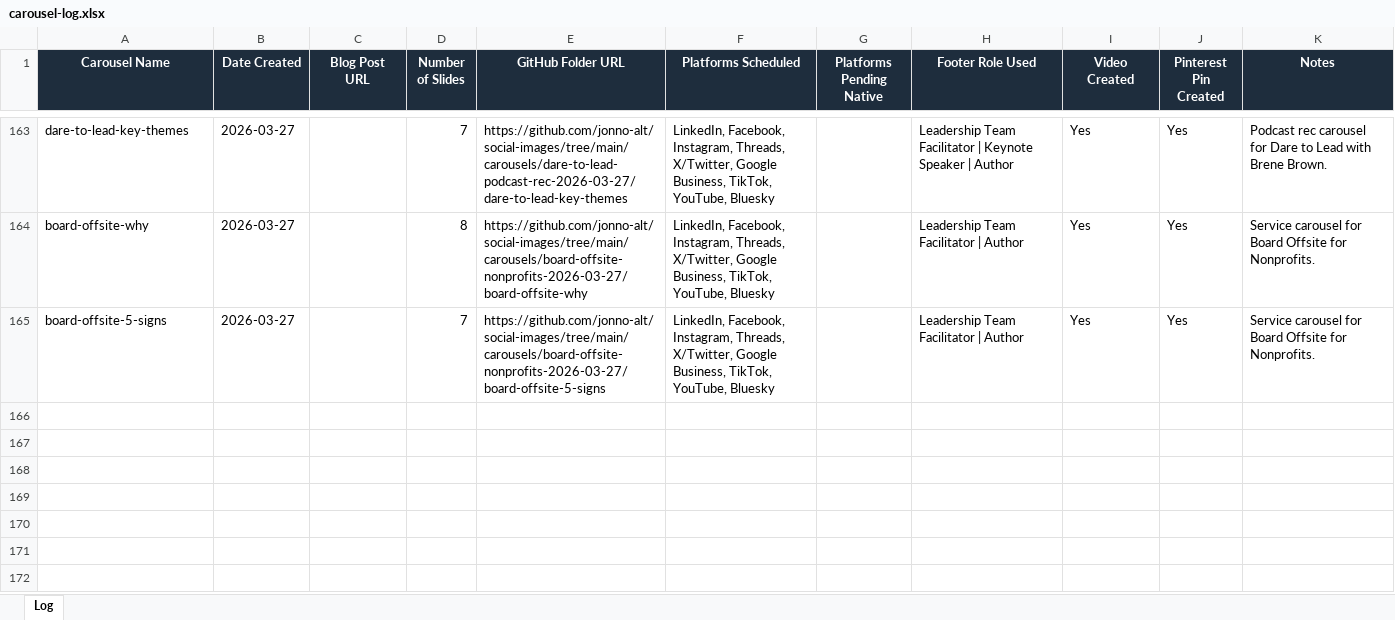
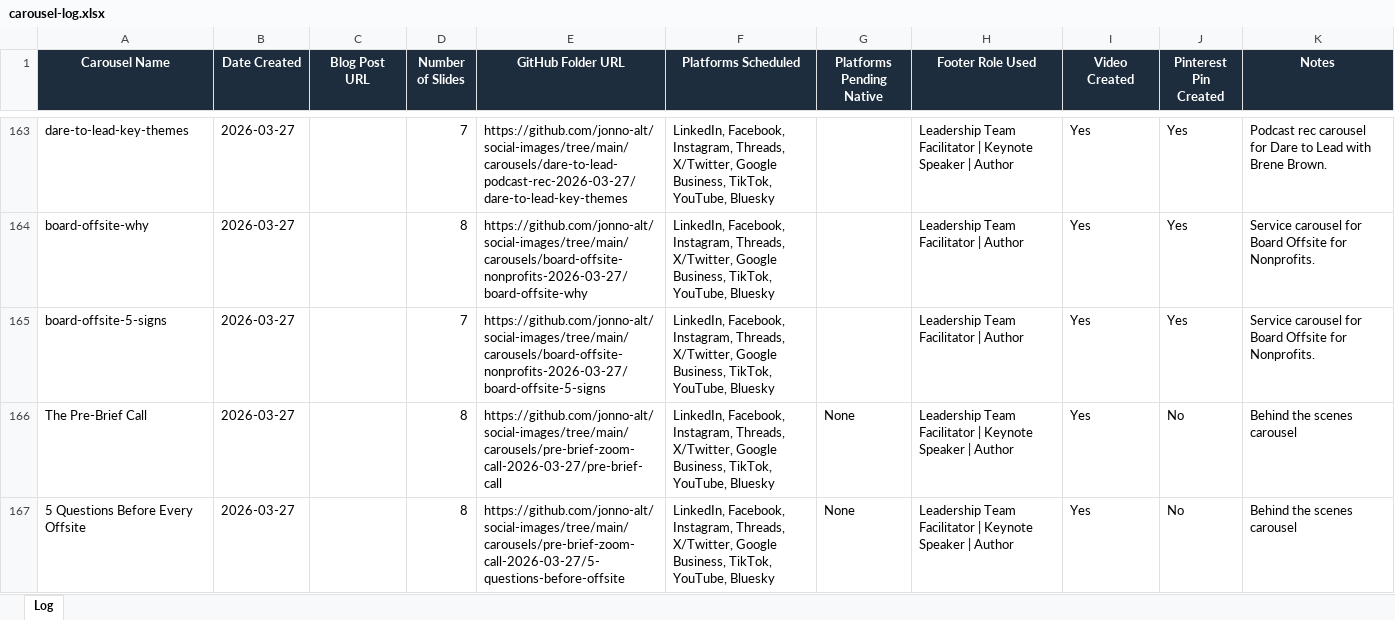
Before and after one commit to jonno-alt/social-images, an Excel workbook: data/carousel-workflow/carousel-log.xlsx, sheet Log, drawn as a sheet; only a part is shown, gaps mark what is left out; values as stored, in another font and other column widths than the file's, no borders; the diff names each change by its address in the sheet, - before the commit and + after, or states it on an @@ line.

Commit message:
Update carousel log - Topic 1 pre-brief

```diff
--- a/data/carousel-workflow/carousel-log.xlsx (sheet Log)
+++ b/data/carousel-workflow/carousel-log.xlsx (sheet Log)
+row 166: The Pre-Brief Call | 2026-03-27 |  | 8 | https://github.com/jonno-alt/social-images/tree/main/carousels/pre-brief-zoom-call-2026-03-27/pre-brief-call | LinkedIn, Facebook, Instagram, Threads, X/Twitter, Google Business, TikTok, YouTube, Bluesky | None | Leadership Team Facilitator | Keynote Speaker | Author | Yes | No | Behind the scenes carousel
+row 167: 5 Questions Before Every Offsite | 2026-03-27 |  | 8 | https://github.com/jonno-alt/social-images/tree/main/carousels/pre-brief-zoom-call-2026-03-27/5-questions-before-offsite | LinkedIn, Facebook, Instagram, Threads, X/Twitter, Google Business, TikTok, YouTube, Bluesky | None | Leadership Team Facilitator | Keynote Speaker | Author | Yes | No | Behind the scenes carousel
```
